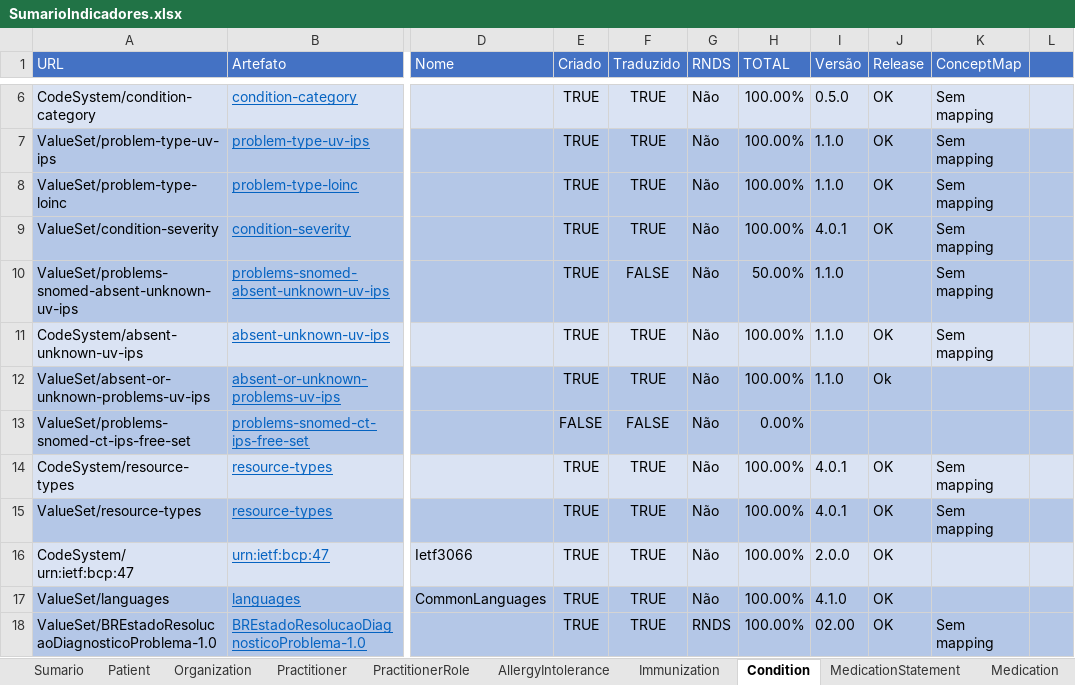
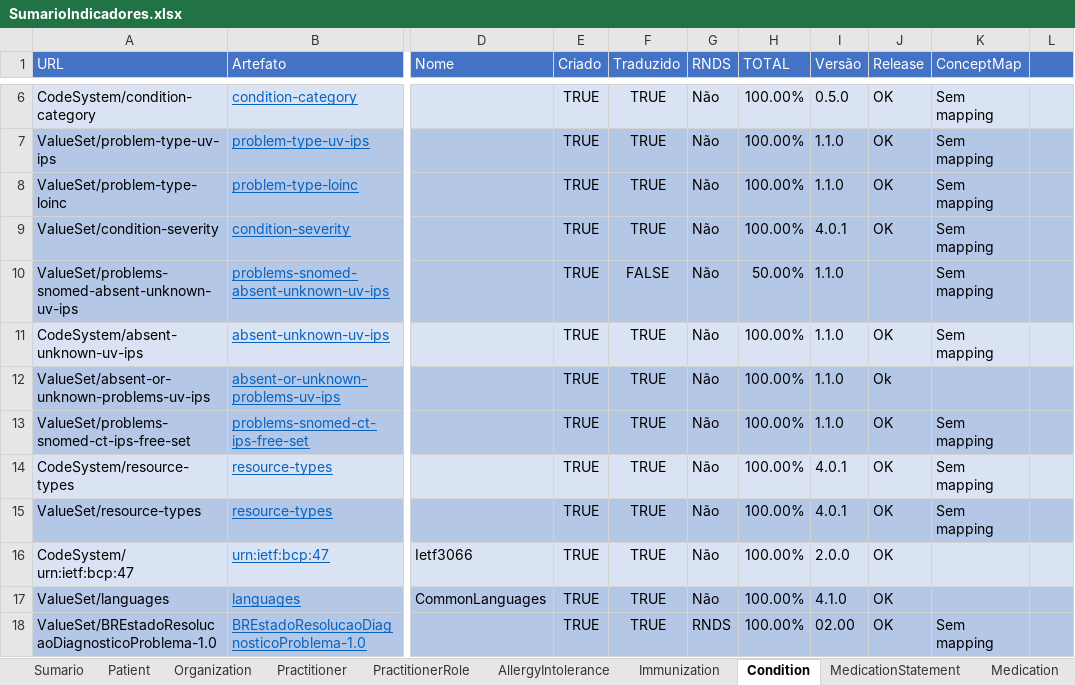
Before and after one commit to moaassis/https-git-codecommit.sa-east-1.amazonaws.com-v1-repos-ips-brasil-documentos, an Excel workbook: Gestão do Projeto/Indicadores/SumarioIndicadores.xlsx, sheet Condition, drawn as a sheet; only a part is shown, gaps mark what is left out; values as stored, in another font and other column widths than the file's, no borders; the diff names each change by its address in the sheet, - before the commit and + after, or states it on an @@ line.

```diff
--- a/Gestão do Projeto/Indicadores/SumarioIndicadores.xlsx (sheet Condition)
+++ b/Gestão do Projeto/Indicadores/SumarioIndicadores.xlsx (sheet Condition)
-E13 (Criado): FALSE
+E13 (Criado): TRUE
-F13 (Traduzido): FALSE
+F13 (Traduzido): TRUE
-H13 (TOTAL): 0.00%
+H13 (TOTAL): 100.00%
-I13 (Versão): (empty)
+I13 (Versão): 1.1.0
-J13 (Release): (empty)
+J13 (Release): OK
-K13 (ConceptMap): (empty)
+K13 (ConceptMap): Sem mapping
```
Also changed, not shown: sheet Patient, sheet Immunization, sheet Sumario, sheet PractitionerRole, sheet Observation, sheet MedicationStatement, formulas that keep their value.
